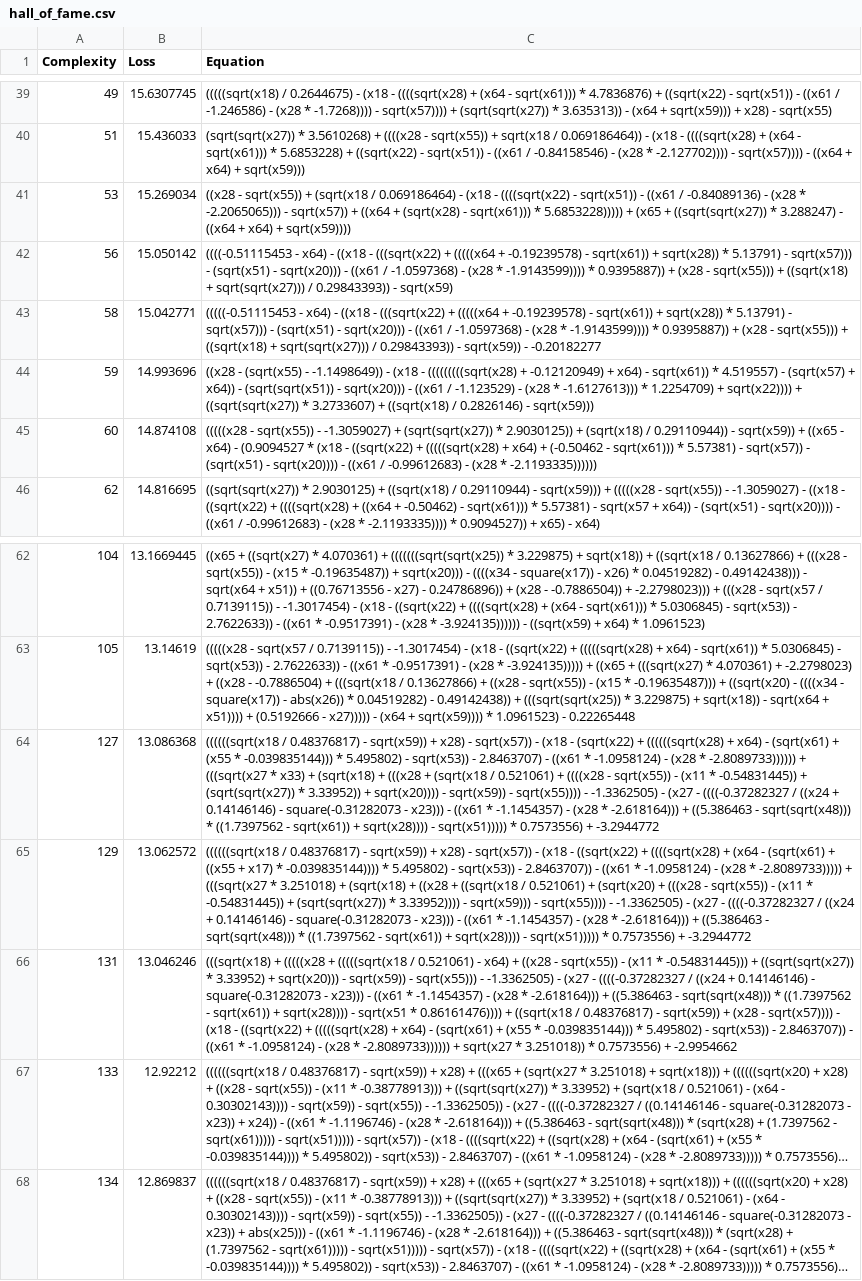
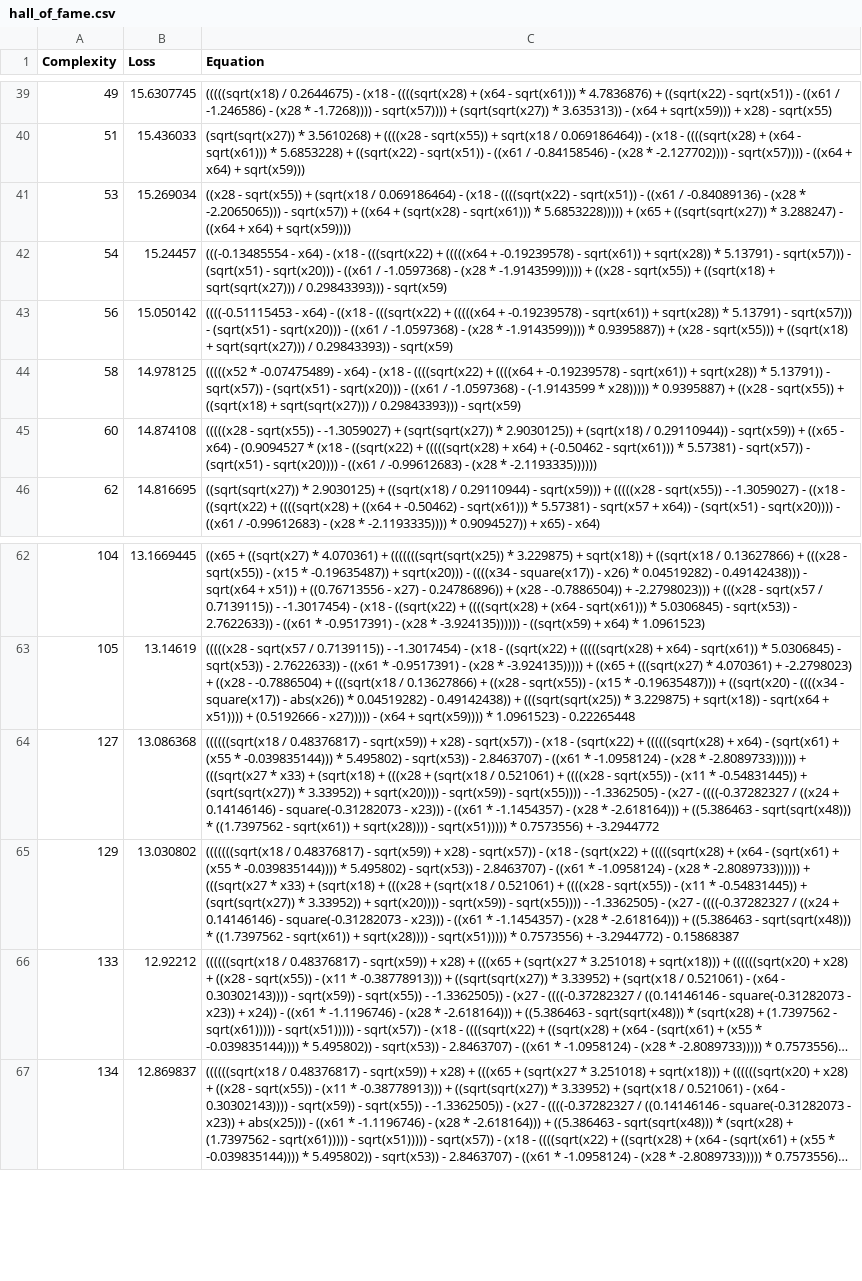
Before and after one commit to EduTobia24/Stockfish, a CSV file: outputs/20251007_192632_U9BCyk/hall_of_fame.csv, drawn as a sheet; only a part is shown, gaps mark what is left out; long unchanged cells end in …; removed rows and columns are numbered as before the commit, all else as after; the diff names each change by its address in the sheet, - before the commit and + after, or states it on an @@ line.

```diff
--- a/outputs/20251007_192632_U9BCyk/hall_of_fame.csv
+++ b/outputs/20251007_192632_U9BCyk/hall_of_fame.csv
+row 42: 54 | 15.24457 | (((-0.13485554 - x64) - (x18 - (((sqrt(x22) + (((((x64 + -0.19239578) - sqrt(x61)) + sqrt(x28)) * 5.13791) - sqrt(x57))) - (sqrt(x51) - sqrt(x20))) - ((x61 / -1.0597368) - (x28 * -1.9143599))))) + ((x28 - sqrt(x55)) + ((sqrt(x18) + sqrt(sqrt(x27))) / 0.29843393))) - sqrt(x59)
-B44 (Loss): 15.042771
+B44 (Loss): 14.978125
-C44 (Equation): (((((-0.51115453 - x64) - ((x18 - (((sqrt(x22) + (((((x64 + -0.19239578) - sqrt(x61)) + sqrt(x28)) * 5.13791) - sqrt(x57))) - (sqrt(x51) - sqrt(x20))) - ((x61 / -1.0597368) - (x28 * -1.9143599)))) * 0.9395887)) + (x28 - sqrt(x55))) + ((sqrt(x18) + sqrt(sqrt(x27))) / 0.29843393)) - sqrt(x59)) - -0.20182277
+C44 (Equation): (((((x52 * -0.07475489) - x64) - (x18 - ((((sqrt(x22) + ((((x64 + -0.19239578) - sqrt(x61)) + sqrt(x28)) * 5.13791)) - sqrt(x57)) - (sqrt(x51) - sqrt(x20))) - ((x61 / -1.0597368) - (-1.9143599 * x28))))) * 0.9395887) + ((x28 - sqrt(x55)) + ((sqrt(x18) + sqrt(sqrt(x27))) / 0.29843393))) - sqrt(x59)
-row 44: 59 | 14.993696 | ((x28 - (sqrt(x55) - -1.1498649)) - (x18 - (((((((((sqrt(x28) + -0.12120949) + x64) - sqrt(x61)) * 4.519557) - (sqrt(x57) + x64)) - (sqrt(sqrt(x51)) - sqrt(x20))) - ((x61 / -1.123529) - (x28 * -1.6127613))) * 1.2254709) + sqrt(x22)))) + ((sqrt(sqrt(x27)) * 3.2733607) + ((sqrt(x18) / 0.2826146) - sqrt(x59)))
-B65 (Loss): 13.062572
+B65 (Loss): 13.030802
-C65 (Equation): ((((((sqrt(x18 / 0.48376817) - sqrt(x59)) + x28) - sqrt(x57)) - (x18 - ((sqrt(x22) + ((((sqrt(x28) + (x64 - (sqrt(x61) + ((x55 + x17) * -0.039835144)))) * 5.495802) - sqrt(x53)) - 2.8463707)) - ((x61 * -1.0958124) - (x28 * -2.8089733))))) + (((sqrt(x27 * 3.251018) + (sqrt(x18) + ((x28 + ((sqrt(x18 / 0.521061) + (sqrt(x20) + (((x28 - sqrt(x55)) - (x11 * -0.54831445)) + (sqrt(sqrt(x27)) * 3.33952)))) - sqrt(x59))) - sqrt(x55)))) - -1.3362505) - (x27 - ((((-0.37282327 / ((x24 + 0.14146146) - square(-0.31282073 - x23))) - ((x61 * -1.1454357) - (x28 * -2.618164))) + ((5.386463 - sqrt(sqrt(x48))) * ((1.7397562 - sqrt(x61)) + sqrt(x28)))) - sqrt(x51))))) * 0.7573556) + -3.2944772
+C65 (Equation): (((((((sqrt(x18 / 0.48376817) - sqrt(x59)) + x28) - sqrt(x57)) - (x18 - (sqrt(x22) + (((((sqrt(x28) + (x64 - (sqrt(x61) + (x55 * -0.039835144)))) * 5.495802) - sqrt(x53)) - 2.8463707) - ((x61 * -1.0958124) - (x28 * -2.8089733)))))) + (((sqrt(x27 * x33) + (sqrt(x18) + (((x28 + (sqrt(x18 / 0.521061) + ((((x28 - sqrt(x55)) - (x11 * -0.54831445)) + (sqrt(sqrt(x27)) * 3.33952)) + sqrt(x20)))) - sqrt(x59)) - sqrt(x55)))) - -1.3362505) - (x27 - ((((-0.37282327 / ((x24 + 0.14146146) - square(-0.31282073 - x23))) - ((x61 * -1.1454357) - (x28 * -2.618164))) + ((5.386463 - sqrt(sqrt(x48))) * ((1.7397562 - sqrt(x61)) + sqrt(x28)))) - sqrt(x51))))) * 0.7573556) + -3.2944772) - 0.15868387
-row 66: 131 | 13.046246 | (((sqrt(x18) + (((((x28 + (((((sqrt(x18 / 0.521061) - x64) + ((x28 - sqrt(x55)) - (x11 * -0.54831445))) + ((sqrt(sqrt(x27)) * 3.33952) + sqrt(x20))) - sqrt(x59)) - sqrt(x55))) - -1.3362505) - (x27 - ((((-0.37282327 / ((x24 + 0.14146146) - square(-0.31282073 - x23))) - ((x61 * -1.1454357) - (x28 * -2.618164))) + ((5.386463 - sqrt(sqrt(x48))) * ((1.7397562 - sqrt(x61)) + sqrt(x28)))) - sqrt(x51 * 0.86161476)))) + ((sqrt(x18 / 0.48376817) - sqrt(x59)) + (x28 - sqrt(x57)))) - (x18 - ((sqrt(x22) + (((((sqrt(x28) + x64) - (sqrt(x61) + (x55 * -0.039835144))) * 5.495802) - sqrt(x53)) - 2.8463707)) - ((x61 * -1.0958124) - (x28 * -2.8089733)))))) + sqrt(x27 * 3.251018)) * 0.7573556) + -2.9954662
```
Also changed, not shown: 7 other files.
